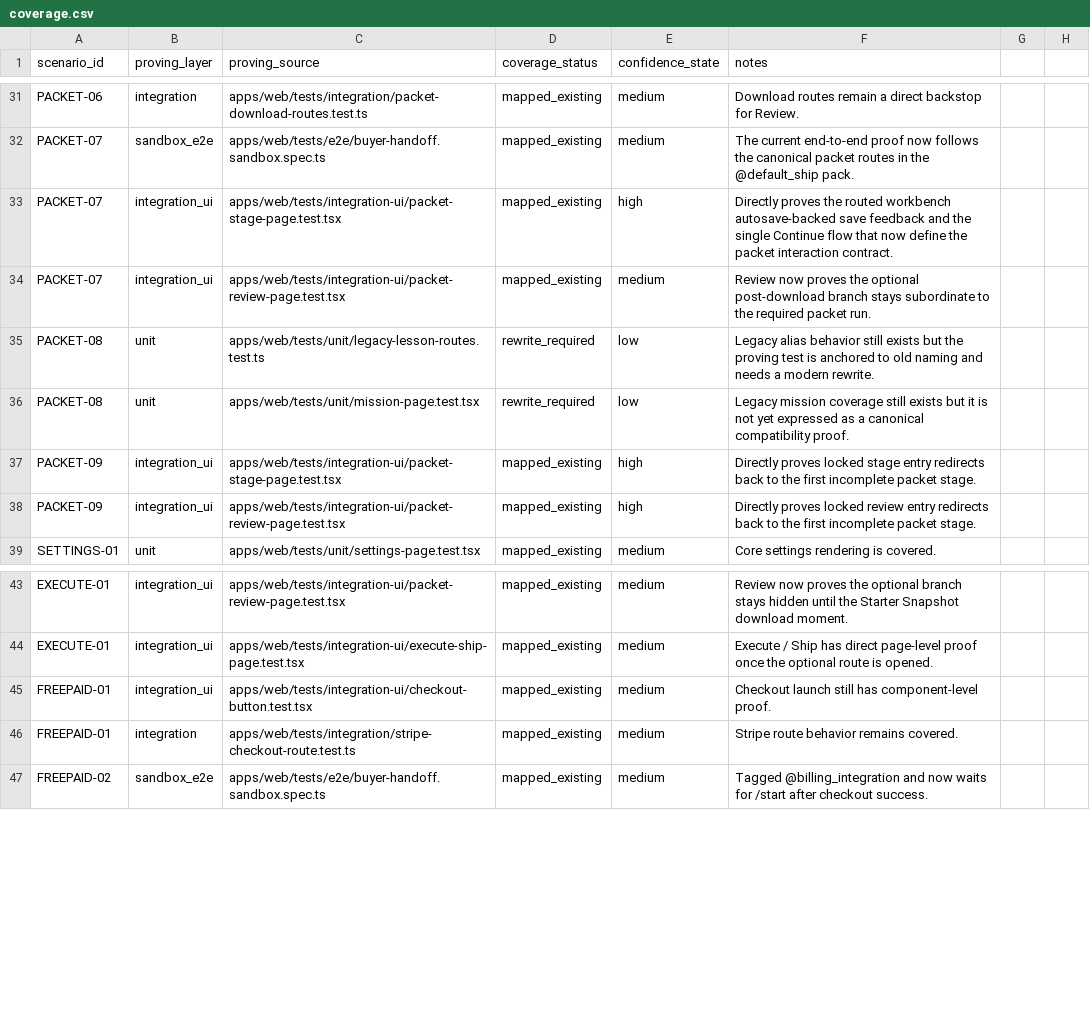
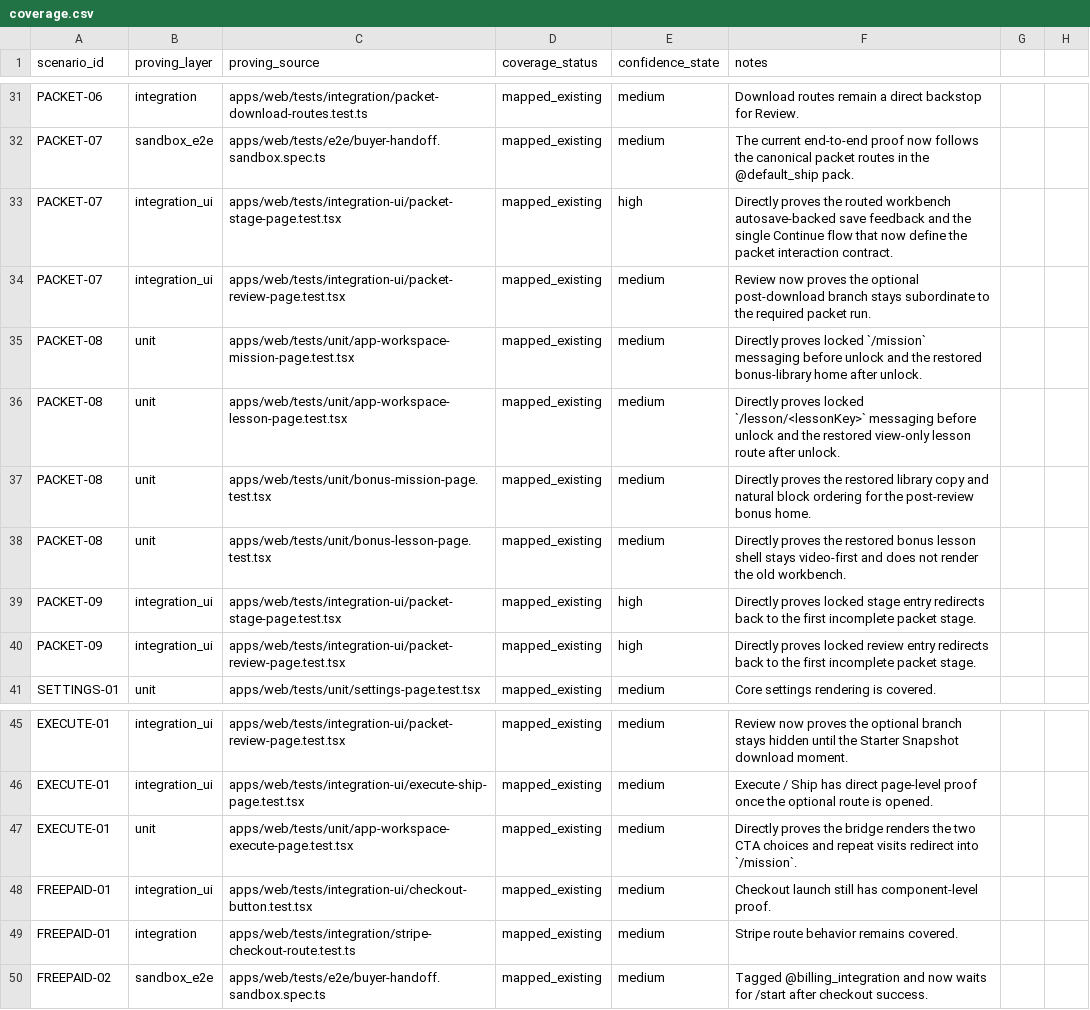
Before and after one commit to Man-Meets-AI/ship-by-sunday, a CSV file: qa/coverage.csv, drawn as a sheet; only a part is shown, gaps mark what is left out.

```diff
--- a/qa/coverage.csv
+++ b/qa/coverage.csv
@@ -34,4 +34,6 @@ PACKET-07,integration_ui,apps/web/tests/integration-ui/packet-stage-page.test.ts
 PACKET-07,integration_ui,apps/web/tests/integration-ui/packet-review-page.test.tsx,mapped_existing,medium,Review now proves the optional post-download branch stays subordinate to the required packet run.
-PACKET-08,unit,apps/web/tests/unit/legacy-lesson-routes.test.ts,rewrite_required,low,Legacy alias behavior still exists but the proving test is anchored to old naming and needs a modern rewrite.
-PACKET-08,unit,apps/web/tests/unit/mission-page.test.tsx,rewrite_required,low,Legacy mission coverage still exists but it is not yet expressed as a canonical compatibility proof.
+PACKET-08,unit,apps/web/tests/unit/app-workspace-mission-page.test.tsx,mapped_existing,medium,Directly proves locked `/mission` messaging before unlock and the restored bonus-library home after unlock.
+PACKET-08,unit,apps/web/tests/unit/app-workspace-lesson-page.test.tsx,mapped_existing,medium,Directly proves locked `/lesson/<lessonKey>` messaging before unlock and the restored view-only lesson route after unlock.
+PACKET-08,unit,apps/web/tests/unit/bonus-mission-page.test.tsx,mapped_existing,medium,Directly proves the restored library copy and natural block ordering for the post-review bonus home.
+PACKET-08,unit,apps/web/tests/unit/bonus-lesson-page.test.tsx,mapped_existing,medium,Directly proves the restored bonus lesson shell stays video-first and does not render the old workbench.
 PACKET-09,integration_ui,apps/web/tests/integration-ui/packet-stage-page.test.tsx,mapped_existing,high,Directly proves locked stage entry redirects back to the first incomplete packet stage.
@@ -44,2 +46,3 @@ EXECUTE-01,integration_ui,apps/web/tests/integration-ui/packet-review-page.test.
 EXECUTE-01,integration_ui,apps/web/tests/integration-ui/execute-ship-page.test.tsx,mapped_existing,medium,Execute / Ship has direct page-level proof once the optional route is opened.
+EXECUTE-01,unit,apps/web/tests/unit/app-workspace-execute-page.test.tsx,mapped_existing,medium,Directly proves the bridge renders the two CTA choices and repeat visits redirect into `/mission`.
 FREEPAID-01,integration_ui,apps/web/tests/integration-ui/checkout-button.test.tsx,mapped_existing,medium,Checkout launch still has component-level proof.
```
Also changed, not shown: qa/journeys.csv, qa/test-inventory.csv, 38 other files.
